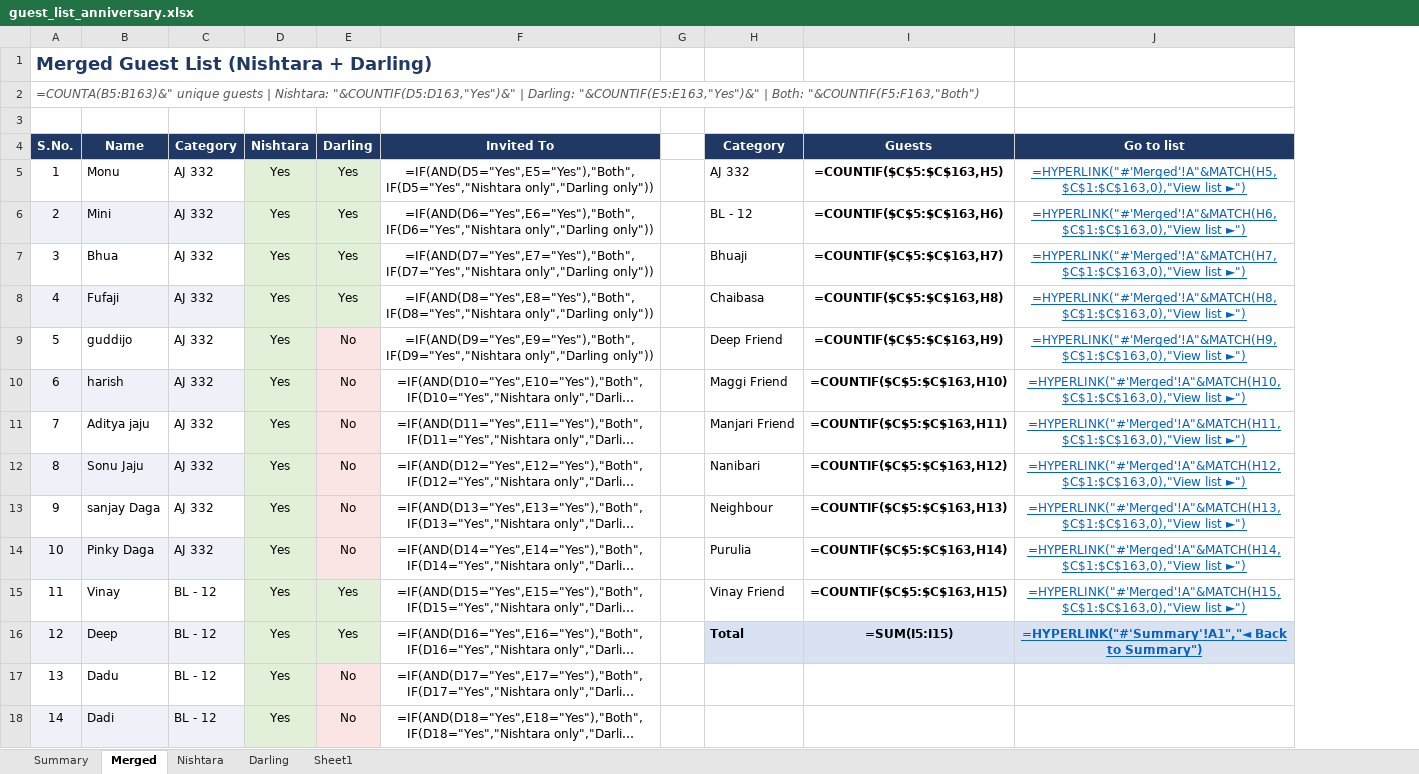
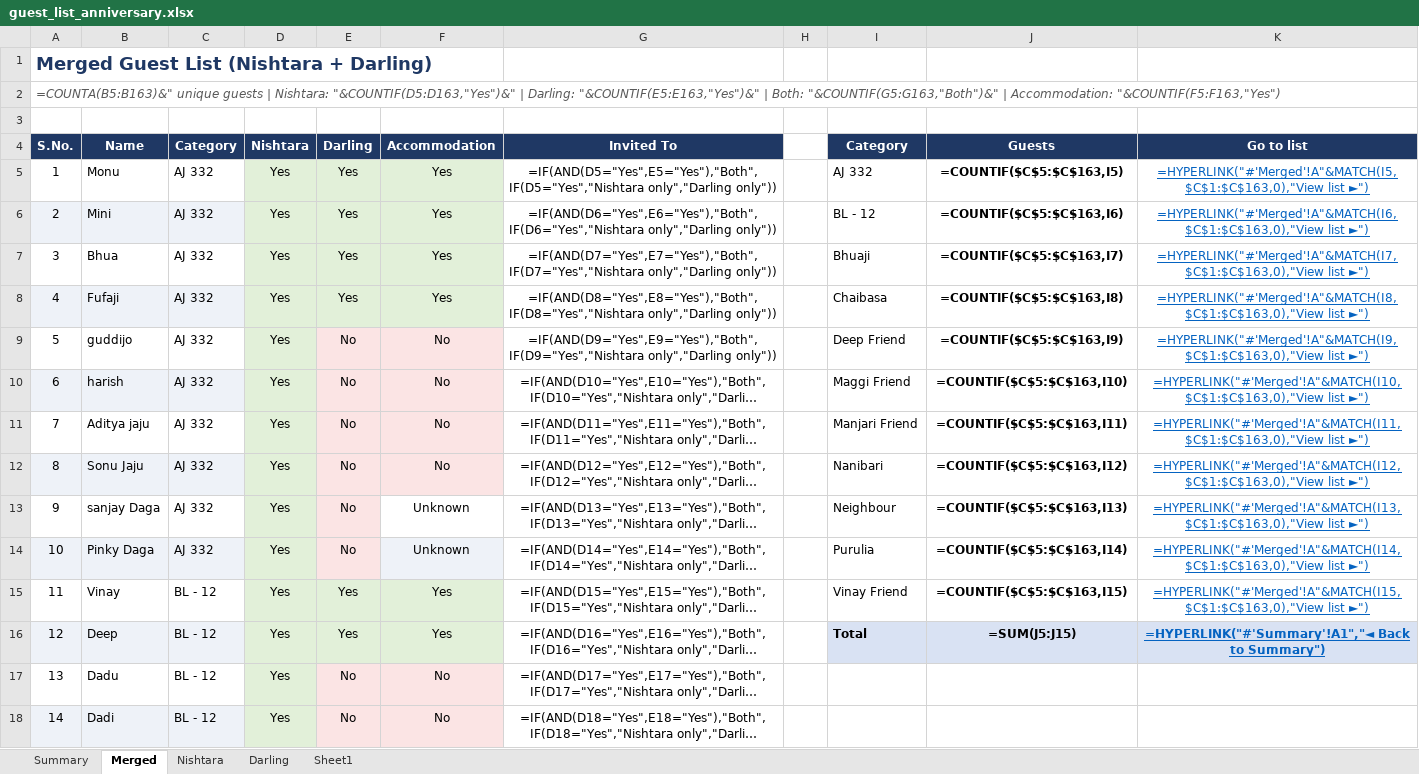
Before and after one commit to vinaybagri-jpg/52WHIGH, an Excel workbook: guest_list_anniversary.xlsx, sheet Merged, drawn as a sheet; only a part is shown; long unchanged cells end in …; values as stored, in another font and other column widths than the file's, no borders; formulas without a stored value are shown as written; addresses are those after the commit; the diff names each change by its address in the sheet, - before the commit and + after, or states it on an @@ line.

```diff
--- a/guest_list_anniversary.xlsx (sheet Merged)
+++ b/guest_list_anniversary.xlsx (sheet Merged)
+column F (Accommodation), rows 5-18: Yes | Yes | Yes | Yes | No | No | No | No | Unknown | Unknown | Yes | Yes | No | No
-A2 (S.No.): …| Both: "&COUNTIF(F5:F163,"Both")
+A2 (S.No.): …| Both: "&COUNTIF(G5:G163,"Both")&" | Accommodation: "&COUNTIF(F5:F163,"Yes")
-J5 (Guests): =COUNTIF($C$5:$C$163,H5)
+J5 (Guests): =COUNTIF($C$5:$C$163,I5)
-K5 (Go to list): =HYPERLINK("#'Merged'!A"&MATCH(H5,$C$1:$C$163,0),"View list ►")
+K5 (Go to list): =HYPERLINK("#'Merged'!A"&MATCH(I5,$C$1:$C$163,0),"View list ►")
-J6 (Guests): =COUNTIF($C$5:$C$163,H6)
+J6 (Guests): =COUNTIF($C$5:$C$163,I6)
-K6 (Go to list): =HYPERLINK("#'Merged'!A"&MATCH(H6,$C$1:$C$163,0),"View list ►")
+K6 (Go to list): =HYPERLINK("#'Merged'!A"&MATCH(I6,$C$1:$C$163,0),"View list ►")
-J7 (Guests): =COUNTIF($C$5:$C$163,H7)
+J7 (Guests): =COUNTIF($C$5:$C$163,I7)
-K7 (Go to list): =HYPERLINK("#'Merged'!A"&MATCH(H7,$C$1:$C$163,0),"View list ►")
+K7 (Go to list): =HYPERLINK("#'Merged'!A"&MATCH(I7,$C$1:$C$163,0),"View list ►")
-J8 (Guests): =COUNTIF($C$5:$C$163,H8)
+J8 (Guests): =COUNTIF($C$5:$C$163,I8)
-K8 (Go to list): =HYPERLINK("#'Merged'!A"&MATCH(H8,$C$1:$C$163,0),"View list ►")
+K8 (Go to list): =HYPERLINK("#'Merged'!A"&MATCH(I8,$C$1:$C$163,0),"View list ►")
-J9 (Guests): =COUNTIF($C$5:$C$163,H9)
+J9 (Guests): =COUNTIF($C$5:$C$163,I9)
-K9 (Go to list): =HYPERLINK("#'Merged'!A"&MATCH(H9,$C$1:$C$163,0),"View list ►")
+K9 (Go to list): =HYPERLINK("#'Merged'!A"&MATCH(I9,$C$1:$C$163,0),"View list ►")
-J10 (Guests): =COUNTIF($C$5:$C$163,H10)
+J10 (Guests): =COUNTIF($C$5:$C$163,I10)
-K10 (Go to list): =HYPERLINK("#'Merged'!A"&MATCH(H10,$C$1:$C$163,0),"View list ►")
+K10 (Go to list): =HYPERLINK("#'Merged'!A"&MATCH(I10,$C$1:$C$163,0),"View list ►")
-J11 (Guests): =COUNTIF($C$5:$C$163,H11)
+J11 (Guests): =COUNTIF($C$5:$C$163,I11)
-K11 (Go to list): =HYPERLINK("#'Merged'!A"&MATCH(H11,$C$1:$C$163,0),"View list ►")
+K11 (Go to list): =HYPERLINK("#'Merged'!A"&MATCH(I11,$C$1:$C$163,0),"View list ►")
-J12 (Guests): =COUNTIF($C$5:$C$163,H12)
+J12 (Guests): =COUNTIF($C$5:$C$163,I12)
-K12 (Go to list): =HYPERLINK("#'Merged'!A"&MATCH(H12,$C$1:$C$163,0),"View list ►")
+K12 (Go to list): =HYPERLINK("#'Merged'!A"&MATCH(I12,$C$1:$C$163,0),"View list ►")
-J13 (Guests): =COUNTIF($C$5:$C$163,H13)
+J13 (Guests): =COUNTIF($C$5:$C$163,I13)
-K13 (Go to list): =HYPERLINK("#'Merged'!A"&MATCH(H13,$C$1:$C$163,0),"View list ►")
+K13 (Go to list): =HYPERLINK("#'Merged'!A"&MATCH(I13,$C$1:$C$163,0),"View list ►")
-J14 (Guests): =COUNTIF($C$5:$C$163,H14)
+J14 (Guests): =COUNTIF($C$5:$C$163,I14)
-K14 (Go to list): =HYPERLINK("#'Merged'!A"&MATCH(H14,$C$1:$C$163,0),"View list ►")
+K14 (Go to list): =HYPERLINK("#'Merged'!A"&MATCH(I14,$C$1:$C$163,0),"View list ►")
-J15 (Guests): =COUNTIF($C$5:$C$163,H15)
+J15 (Guests): =COUNTIF($C$5:$C$163,I15)
-K15 (Go to list): =HYPERLINK("#'Merged'!A"&MATCH(H15,$C$1:$C$163,0),"View list ►")
+K15 (Go to list): =HYPERLINK("#'Merged'!A"&MATCH(I15,$C$1:$C$163,0),"View list ►")
-J16 (Guests): =SUM(I5:I15)
+J16 (Guests): =SUM(J5:J15)
```
Also changed, not shown: sheet Summary.
